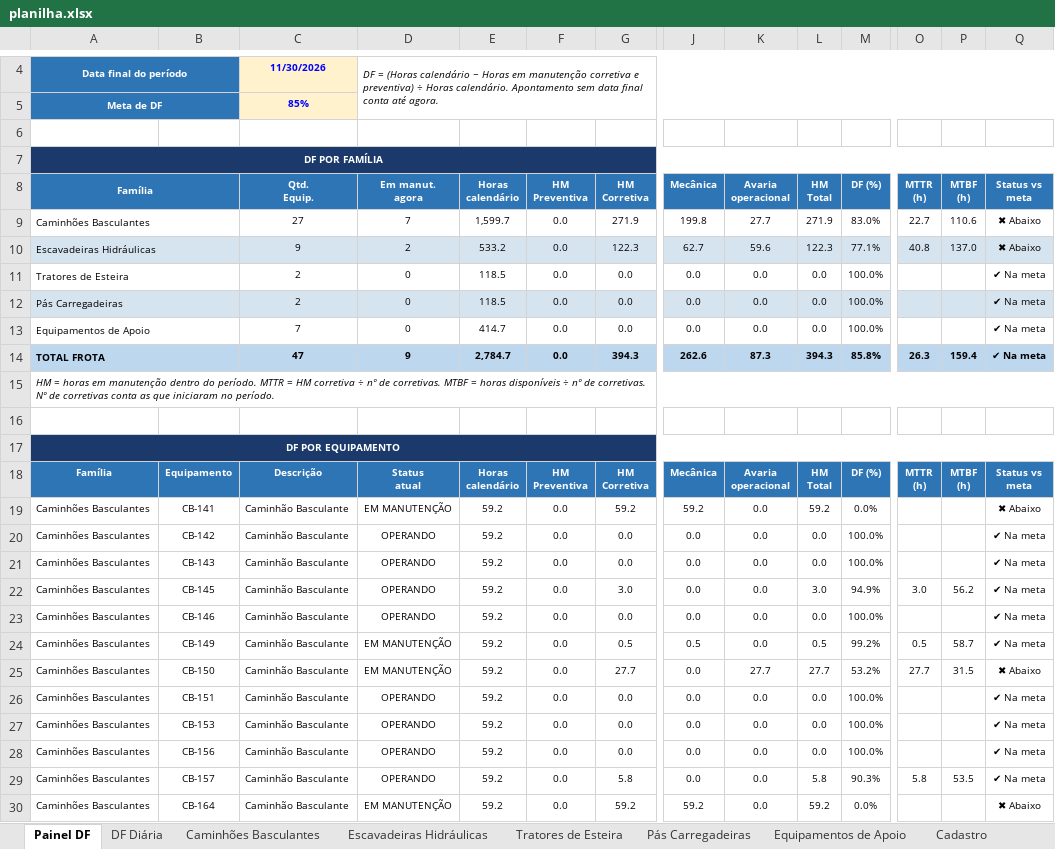
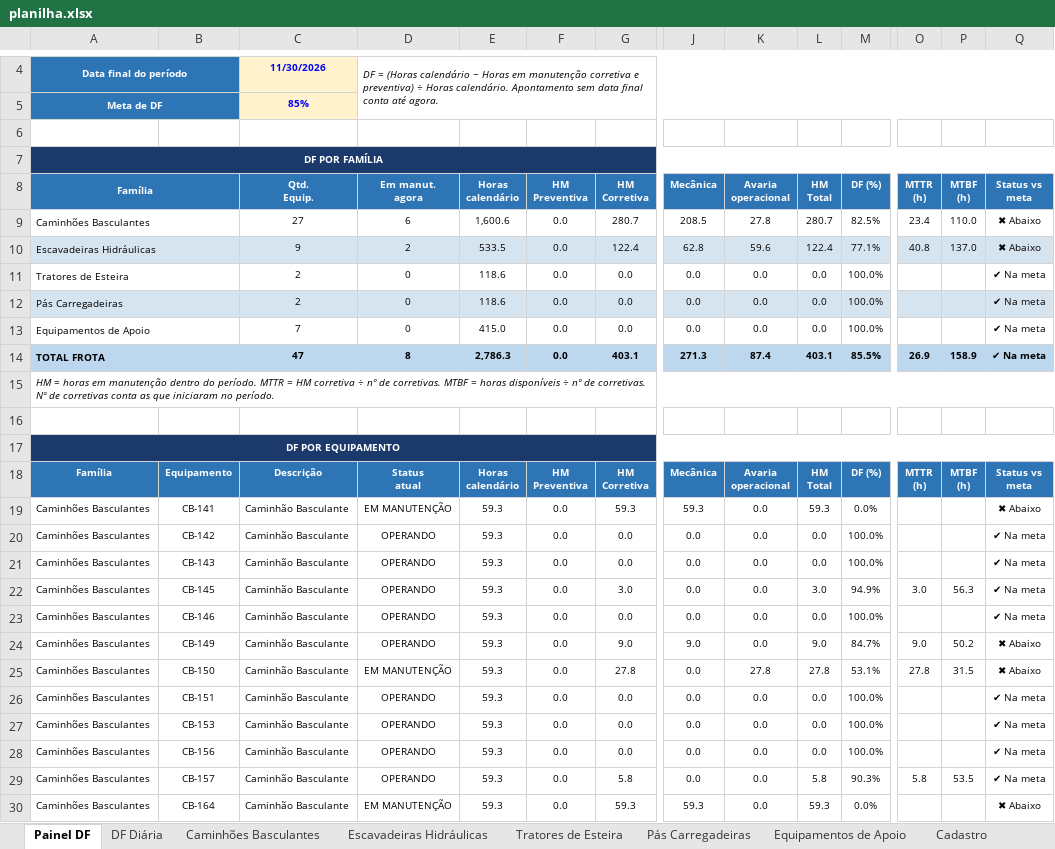
Before and after one commit to Plenz-code/BI-MANUTENCAO, an Excel workbook: planilha.xlsx, sheet Painel DF, drawn as a sheet; only a part is shown, gaps mark what is left out; values as stored, in another font and other column widths than the file's, no borders; charts and pictures and conditional formats not drawn; removed rows and columns are numbered as before the commit, all else as after; rows hold the shown columns only; the diff covers the shown part only; the diff names each change by its address in the sheet, - before the commit and + after, or states it on an @@ line.

```diff
--- a/planilha.xlsx (sheet Painel DF)
+++ b/planilha.xlsx (sheet Painel DF)
-row 9: Caminhões Basculantes |  | 27 | 7 | 1,599.7 | 0.0 | 271.9 | 199.8 | 27.7 | 271.9 | 83.0% | 22.7 | 110.6 | ✖ Abaixo
+row 9: Caminhões Basculantes |  | 27 | 6 | 1,600.6 | 0.0 | 280.7 | 208.5 | 27.8 | 280.7 | 82.5% | 23.4 | 110.0 | ✖ Abaixo
-E10 (Horas calendário): 533.2
+E10 (Horas calendário): 533.5
-G10 (HM Corretiva): 122.3
+G10 (HM Corretiva): 122.4
-J10 (Mecânica): 62.7
+J10 (Mecânica): 62.8
-L10 (HM Total): 122.3
+L10 (HM Total): 122.4
-E11:E12 (Horas calendário): 118.5
+E11:E12 (Horas calendário): 118.6
-E13 (Horas calendário): 414.7
+E13 (Horas calendário): 415.0
-row 14: TOTAL FROTA |  | 47 | 9 | 2,784.7 | 0.0 | 394.3 | 262.6 | 87.3 | 394.3 | 85.8% | 26.3 | 159.4 | ✔ Na meta
+row 14: TOTAL FROTA |  | 47 | 8 | 2,786.3 | 0.0 | 403.1 | 271.3 | 87.4 | 403.1 | 85.5% | 26.9 | 158.9 | ✔ Na meta
-E19:E30 (Horas calendário): 59.2
+E19:E30 (Horas calendário): 59.3
-G19 (HM Corretiva): 59.2
+G19 (HM Corretiva): 59.3
-J19 (Mecânica): 59.2
+J19 (Mecânica): 59.3
-L19 (HM Total): 59.2
+L19 (HM Total): 59.3
-P22 (MTBF (h)): 56.2
+P22 (MTBF (h)): 56.3
-D24 (Em manut. agora): EM MANUTENÇÃO
+D24 (Em manut. agora): OPERANDO
-G24 (HM Corretiva): 0.5
+G24 (HM Corretiva): 9.0
-J24 (Mecânica): 0.5
+J24 (Mecânica): 9.0
-L24 (HM Total): 0.5
+L24 (HM Total): 9.0
-M24 (DF (%)): 99.2%
+M24 (DF (%)): 84.7%
-O24 (MTTR (h)): 0.5
+O24 (MTTR (h)): 9.0
-P24 (MTBF (h)): 58.7
+P24 (MTBF (h)): 50.2
-Q24 (Status vs meta): ✔ Na meta
+Q24 (Status vs meta): ✖ Abaixo
-G25 (HM Corretiva): 27.7
+G25 (HM Corretiva): 27.8
-K25 (Avaria operacional): 27.7
+K25 (Avaria operacional): 27.8
-L25 (HM Total): 27.7
+L25 (HM Total): 27.8
-M25 (DF (%)): 53.2%
+M25 (DF (%)): 53.1%
-O25 (MTTR (h)): 27.7
+O25 (MTTR (h)): 27.8
-G30 (HM Corretiva): 59.2
+G30 (HM Corretiva): 59.3
-J30 (Mecânica): 59.2
+J30 (Mecânica): 59.3
-L30 (HM Total): 59.2
+L30 (HM Total): 59.3
```
Also changed, not shown: 51 edited cells elsewhere in this sheet, sheet Caminhões Basculantes, sheet DF Diária, sheet Escavadeiras Hidráulicas, charts or pictures.
